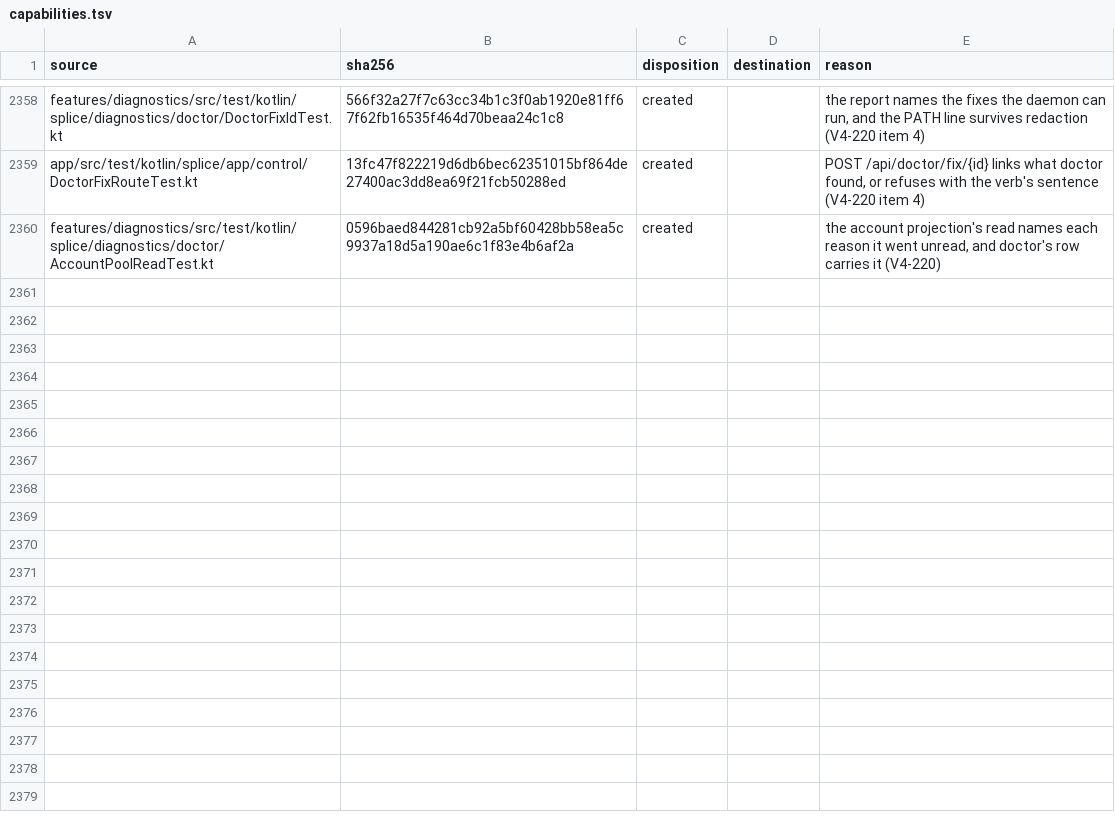
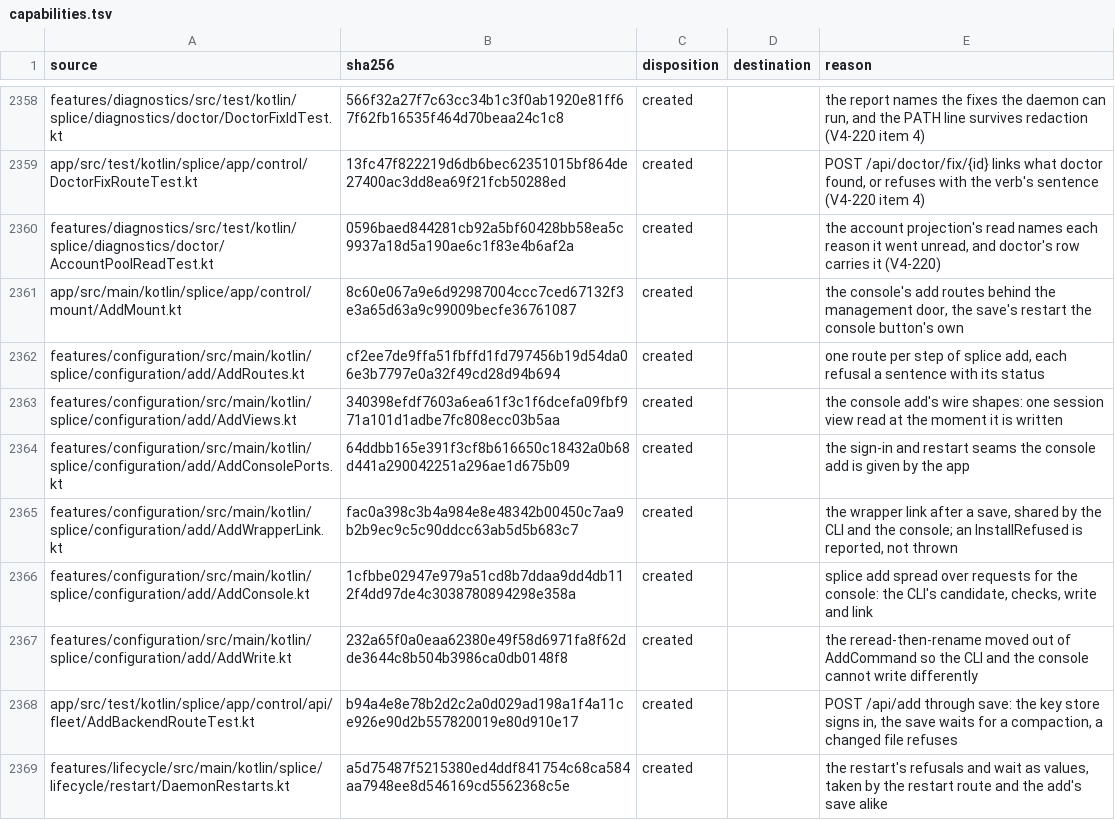
Before and after one commit to torad-labs/splice, a TSV file: .dev/restructure/capabilities.tsv, drawn as a sheet; only a part is shown, gaps mark what is left out.

Commit message:
feat(console): add a backend from the console, through the CLI's own candidate, checks, write and restart wait
V4-220 item 3. The operator asked why the console was read only; adding a backend is the first thing
`splice add` does that it could not. /api/add opens a daemon-side add session holding the CLI's
candidate (AddPrepare.prepare), signs it in (V4-132's LoginSessions with no head restart, or the key
store for an api-key head), runs AddChecks.all, and saves through AddWrite (AddCommand's
reread-then-rename, moved out unchanged) and AddWrapperLink. A console-wide lock keeps two forms'
reread and rename from interleaving.

The save's restart is the console button's own: DaemonRestarts carries the unwired/unsupervised
refusal and the compaction wait as values, and POST /api/daemon/restart and the save take their
restart through the one instance LifecycleMount builds. The save answers before it drains.

AddWrapperLink also fixes a latent CLI bug: InstallRefused is an IllegalStateException, which
runCatchingCancellable let escape after the save had already written.

Reds (AddBackendRouteTest, 8 arms): routes unmounted -> 200 expected, 404 served; the save's
restart taking now=true -> "waiting" expected, "draining" served; AddWrite's stale check dropped
-> 409 expected, 200 served.

```diff
--- a/.dev/restructure/capabilities.tsv
+++ b/.dev/restructure/capabilities.tsv
@@ -2360 +2360,10 @@ app/src/test/kotlin/splice/app/control/DoctorFixRouteTest.kt	13fc47f822219d6db6b
 features/diagnostics/src/test/kotlin/splice/diagnostics/doctor/AccountPoolReadTest.kt	0596baed844281cb92a5bf60428bb58ea5c9937a18d5a190ae6c1f83e4b6af2a	created		the account projection's read names each reason it went unread, and doctor's row carries it (V4-220)
+app/src/main/kotlin/splice/app/control/mount/AddMount.kt	8c60e067a9e6d92987004ccc7ced67132f3e3a65d63a9c99009becfe36761087	created		the console's add routes behind the management door, the save's restart the console button's own
+features/configuration/src/main/kotlin/splice/configuration/add/AddRoutes.kt	cf2ee7de9ffa51fbffd1fd797456b19d54da06e3b7797e0a32f49cd28d94b694	created		one route per step of splice add, each refusal a sentence with its status
+features/configuration/src/main/kotlin/splice/configuration/add/AddViews.kt	340398efdf7603a6ea61f3c1f6dcefa09fbf971a101d1adbe7fc808ecc03b5aa	created		the console add's wire shapes: one session view read at the moment it is written
+features/configuration/src/main/kotlin/splice/configuration/add/AddConsolePorts.kt	64ddbb165e391f3cf8b616650c18432a0b68d441a290042251a296ae1d675b09	created		the sign-in and restart seams the console add is given by the app
+features/configuration/src/main/kotlin/splice/configuration/add/AddWrapperLink.kt	fac0a398c3b4a984e8e48342b00450c7aa9b2b9ec9c5c90ddcc63ab5d5b683c7	created		the wrapper link after a save, shared by the CLI and the console; an InstallRefused is reported, not thrown
+features/configuration/src/main/kotlin/splice/configuration/add/AddConsole.kt	1cfbbe02947e979a51cd8b7ddaa9dd4db112f4dd97de4c3038780894298e358a	created		splice add spread over requests for the console: the CLI's candidate, checks, write and link
+features/configuration/src/main/kotlin/splice/configuration/add/AddWrite.kt	232a65f0a0eaa62380e49f58d6971fa8f62dde3644c8b504b3986ca0db0148f8	created		the reread-then-rename moved out of AddCommand so the CLI and the console cannot write differently
+app/src/test/kotlin/splice/app/control/api/fleet/AddBackendRouteTest.kt	b94a4e8e78b2d2c2a0d029ad198a1f4a11ce926e90d2b557820019e80d910e17	created		POST /api/add through save: the key store signs in, the save waits for a compaction, a changed file refuses
+features/lifecycle/src/main/kotlin/splice/lifecycle/restart/DaemonRestarts.kt	a5d75487f5215380ed4ddf841754c68ca584aa7948ee8d546169cd5562368c5e	created		the restart's refusals and wait as values, taken by the restart route and the add's save alike
```
Also changed, not shown: 23 other files.
